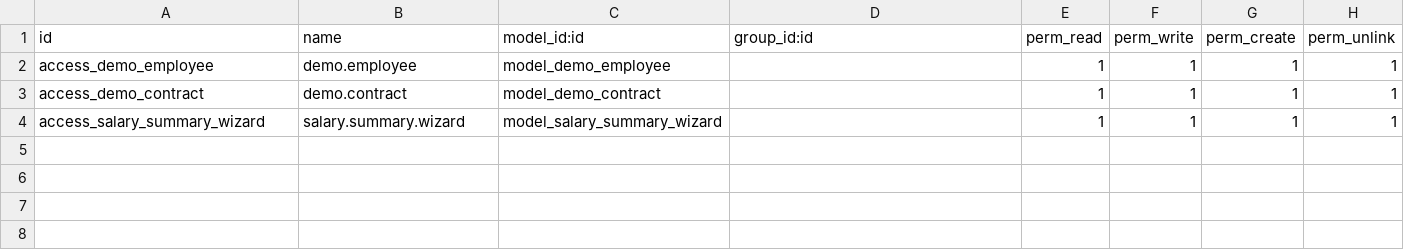
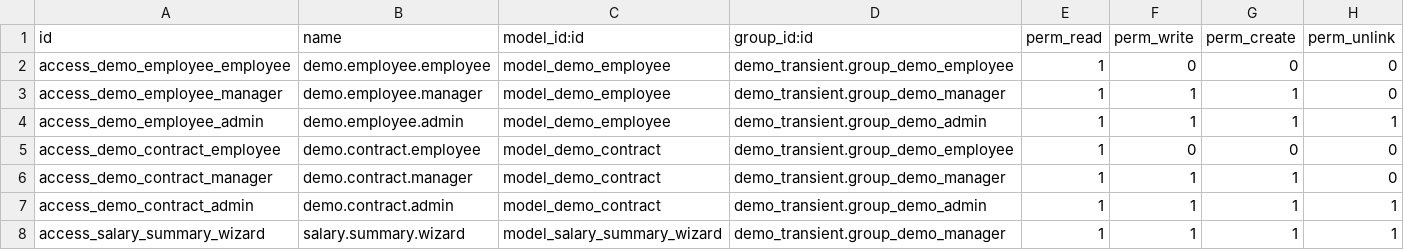
Before and after one commit to giodong34567/my-odoo, a CSV file: addons_custom/demo_transient/security/ir.model.access.csv, drawn as a sheet.

Commit message:
udpate demo

```diff
--- a/addons_custom/demo_transient/security/ir.model.access.csv
+++ b/addons_custom/demo_transient/security/ir.model.access.csv
@@ -1,4 +1,8 @@
 id,name,model_id:id,group_id:id,perm_read,perm_write,perm_create,perm_unlink
-access_demo_employee,demo.employee,model_demo_employee,,1,1,1,1
-access_demo_contract,demo.contract,model_demo_contract,,1,1,1,1
-access_salary_summary_wizard,salary.summary.wizard,model_salary_summary_wizard,,1,1,1,1
+access_demo_employee_employee,demo.employee.employee,model_demo_employee,demo_transient.group_demo_employee,1,0,0,0
+access_demo_employee_manager,demo.employee.manager,model_demo_employee,demo_transient.group_demo_manager,1,1,1,0
+access_demo_employee_admin,demo.employee.admin,model_demo_employee,demo_transient.group_demo_admin,1,1,1,1
+access_demo_contract_employee,demo.contract.employee,model_demo_contract,demo_transient.group_demo_employee,1,0,0,0
+access_demo_contract_manager,demo.contract.manager,model_demo_contract,demo_transient.group_demo_manager,1,1,1,0
+access_demo_contract_admin,demo.contract.admin,model_demo_contract,demo_transient.group_demo_admin,1,1,1,1
+access_salary_summary_wizard,salary.summary.wizard,model_salary_summary_wizard,demo_transient.group_demo_manager,1,1,1,1
```
Also changed, not shown: 4 other files.
